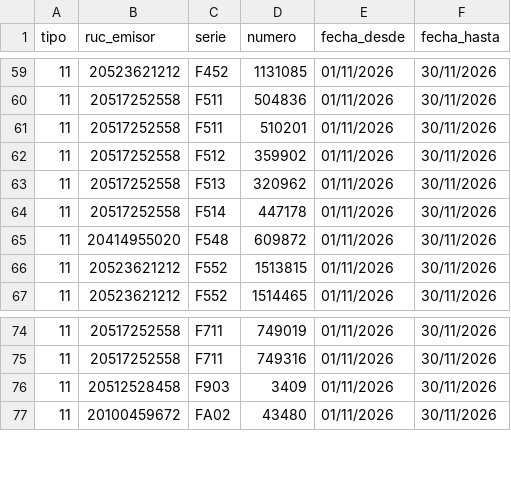
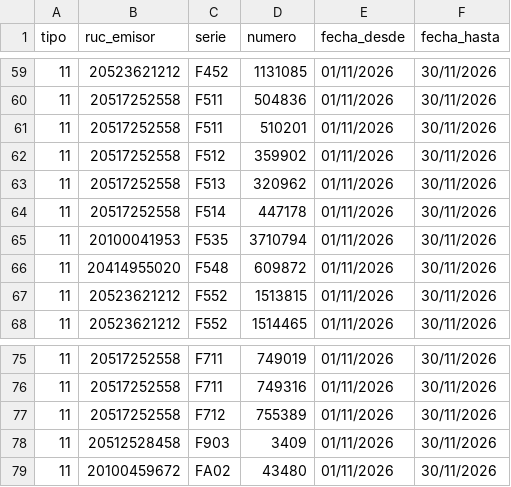
Before and after one commit to Aquivan/Claude, a CSV file: sire/20447623669/facturas.csv, drawn as a sheet; only a part is shown, gaps mark what is left out; the diff names each change by its address in the sheet, - before the commit and + after, or states it on an @@ line.

```diff
--- a/sire/20447623669/facturas.csv
+++ b/sire/20447623669/facturas.csv
+row 65: 11 | 20100041953 | F535 | 3710794 | 01/11/2026 | 30/11/2026
+row 77: 11 | 20517252558 | F712 | 755389 | 01/11/2026 | 30/11/2026
```
Also changed, not shown: sire/20447623669/historico/202611/compras_propuesta.csv, sire/20447623669/historico/202611/reporte_parseado.csv, 11 other files.
